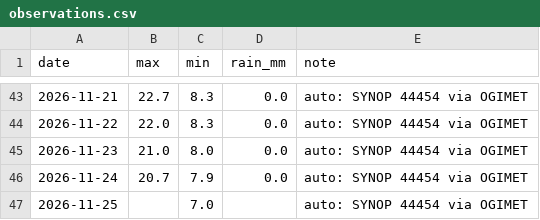
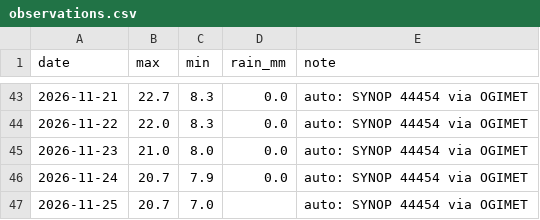
Before and after one commit to Binamraaa/Kathmandu_Climate_Insights, a CSV file: data/verification/observations.csv, drawn as a sheet; only a part is shown, gaps mark what is left out.

Commit message:
Forecast + observations 2026-11-25 23:15 NPT

```diff
--- a/data/verification/observations.csv
+++ b/data/verification/observations.csv
@@ -46,2 +46,2 @@ date,max,min,rain_mm,note
 2026-11-24,20.7,7.9,0.0,auto: SYNOP 44454 via OGIMET
-2026-11-25,,7.0,,auto: SYNOP 44454 via OGIMET
+2026-11-25,20.7,7.0,,auto: SYNOP 44454 via OGIMET
```
Also changed, not shown: data/verification/forecast_log.csv, 1 other file.
